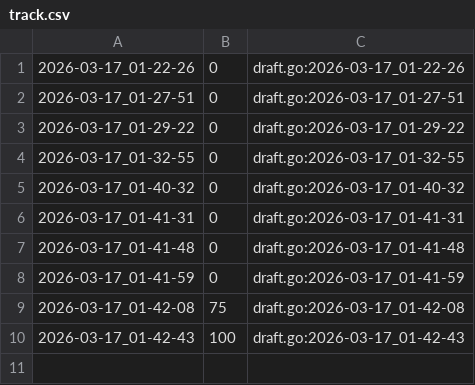
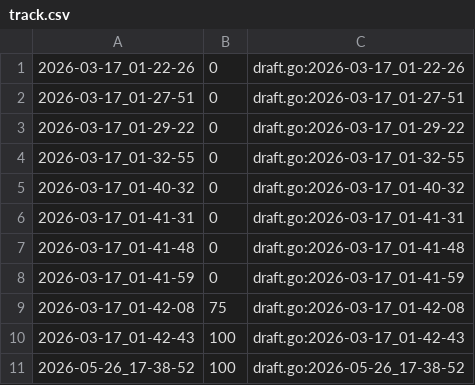
Before and after one commit to qxcode-course/ed-ter-bloco-a-navimelo, a CSV file: .tko/track/ed@pedra/track.csv, drawn as a sheet.

```diff
--- a/.tko/track/ed@pedra/track.csv
+++ b/.tko/track/ed@pedra/track.csv
@@ -10 +10,2 @@
 2026-03-17_01-42-43,100,draft.go:2026-03-17_01-42-43
+2026-05-26_17-38-52,100,draft.go:2026-05-26_17-38-52
```
Also changed, not shown: .tko/track/ed@rotten/track.csv, 50 other files.
